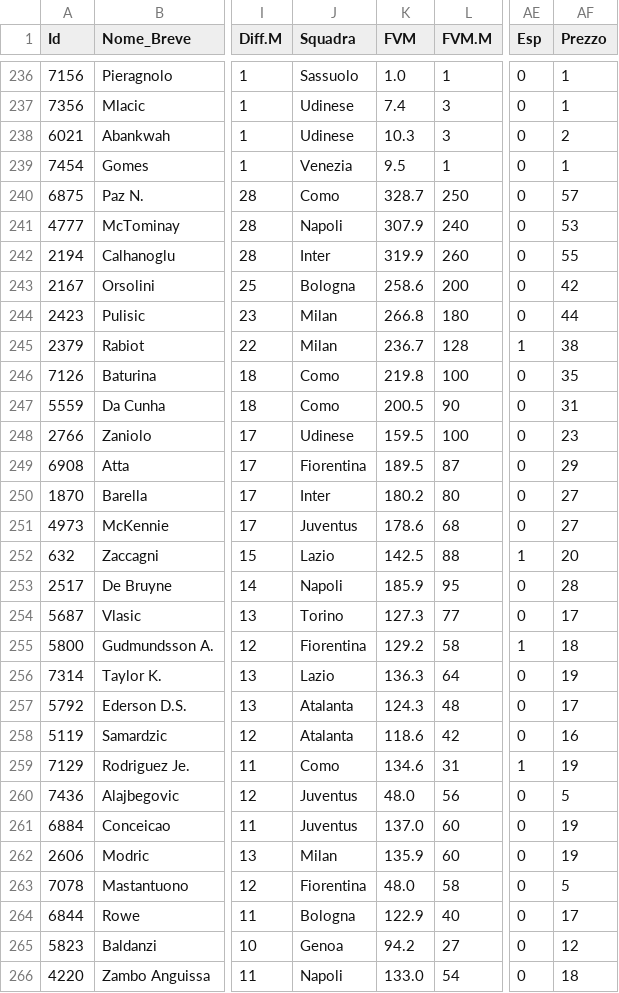
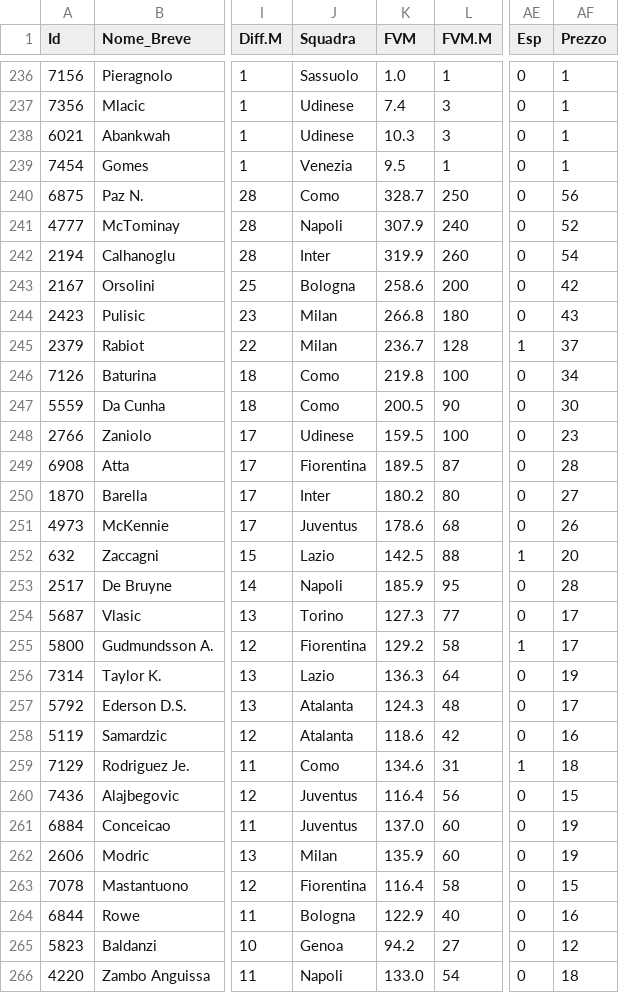
Before and after one commit to imwade021/fanta-master-ai, a CSV file: Lista_Finale_Master.csv, drawn as a sheet; only a part is shown, gaps mark what is left out; the diff covers the shown part only; the diff names each change by its address in the sheet, - before the commit and + after, or states it on an @@ line.

```diff
--- a/Lista_Finale_Master.csv
+++ b/Lista_Finale_Master.csv
-AF238 (Prezzo): 2
+AF238 (Prezzo): 1
-AF240 (Prezzo): 57
+AF240 (Prezzo): 56
-AF241 (Prezzo): 53
+AF241 (Prezzo): 52
-AF242 (Prezzo): 55
+AF242 (Prezzo): 54
-AF244 (Prezzo): 44
+AF244 (Prezzo): 43
-AF245 (Prezzo): 38
+AF245 (Prezzo): 37
-AF246 (Prezzo): 35
+AF246 (Prezzo): 34
-AF247 (Prezzo): 31
+AF247 (Prezzo): 30
-AF249 (Prezzo): 29
+AF249 (Prezzo): 28
-AF251 (Prezzo): 27
+AF251 (Prezzo): 26
-AF255 (Prezzo): 18
+AF255 (Prezzo): 17
-AF259 (Prezzo): 19
+AF259 (Prezzo): 18
-K260 (FVM): 48.0
+K260 (FVM): 116.4
-AF260 (Prezzo): 5
+AF260 (Prezzo): 15
-K263 (FVM): 48.0
+K263 (FVM): 116.4
-AF263 (Prezzo): 5
+AF263 (Prezzo): 15
-AF264 (Prezzo): 17
+AF264 (Prezzo): 16
```
Also changed, not shown: 105 edited cells elsewhere in this file.
